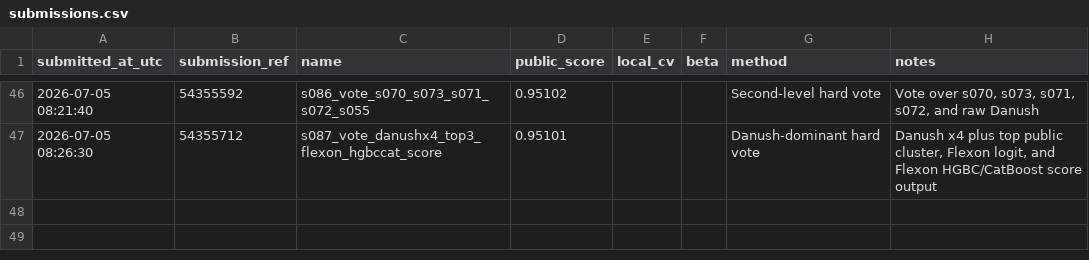
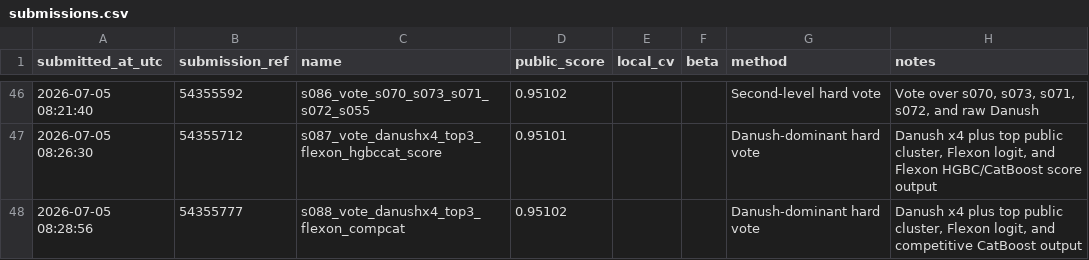
Before and after one commit to Beiciccc/predicting-student-health-risk, a CSV file: reports/submissions.csv, drawn as a sheet; only a part is shown, gaps mark what is left out; the diff names each change by its address in the sheet, - before the commit and + after, or states it on an @@ line.

Commit message:
Record submission s088

```diff
--- a/reports/submissions.csv
+++ b/reports/submissions.csv
+row 48: 2026-07-05 08:28:56 | 54355777 | s088_vote_danushx4_top3_flexon_compcat | 0.95102 |  |  | Danush-dominant hard vote | Danush x4 plus top public cluster, Flexon logit, and competitive CatBoost output
```
Also changed, not shown: 2 other files.
